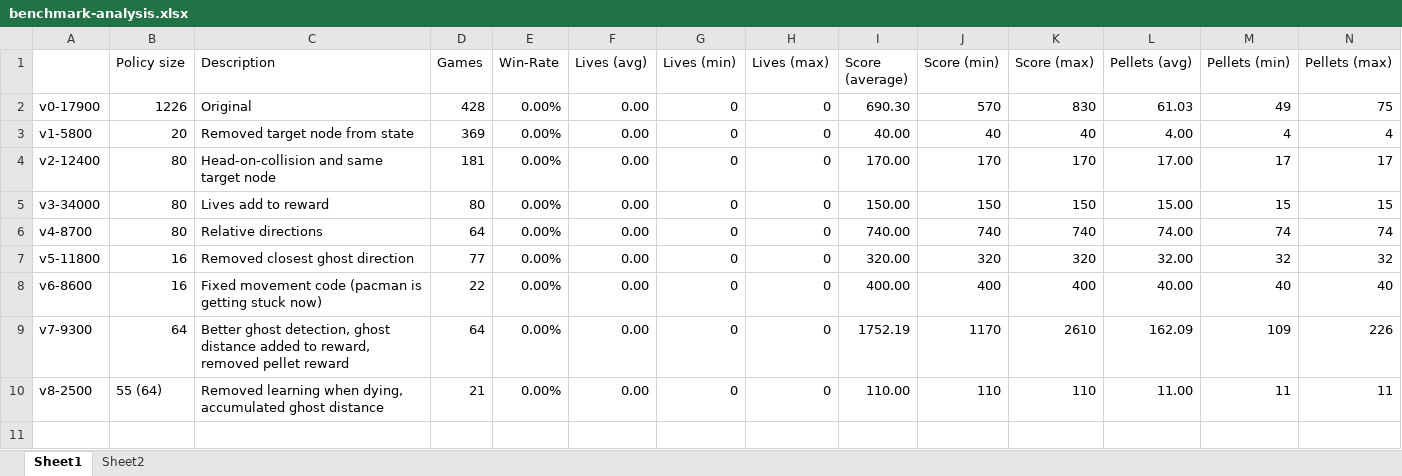
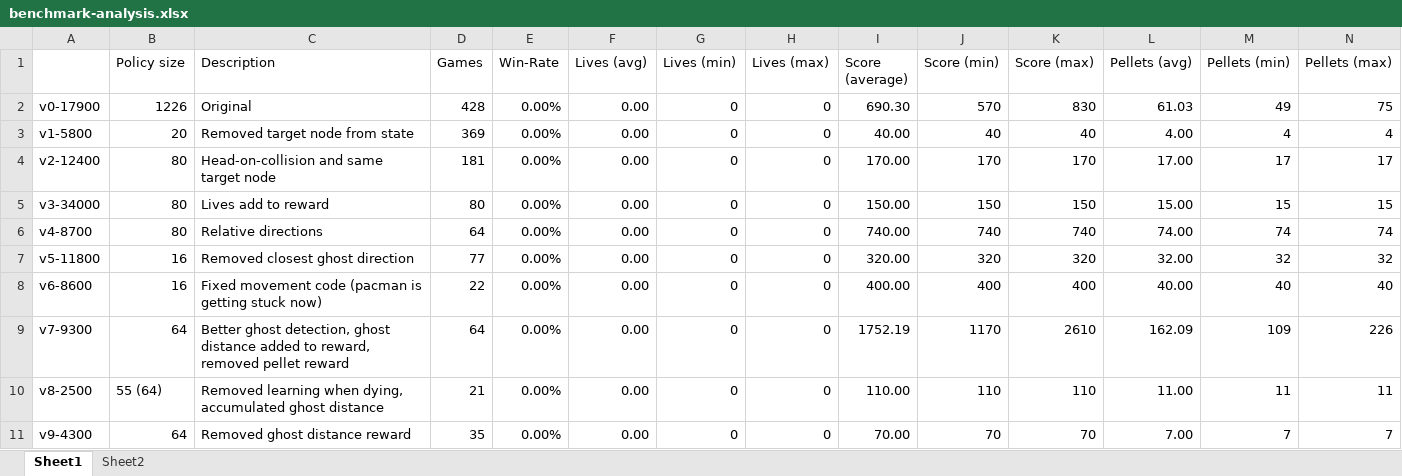
Before and after one commit to maltebp/pacman-reinforcement-learning, an Excel workbook: benchmark-analysis.xlsx, sheet Sheet1, drawn as a sheet; only a part is shown; values as stored, in another font and other column widths than the file's, no borders; rows hold the shown columns only; the diff names each change by its address in the sheet, - before the commit and + after, or states it on an @@ line.

```diff
--- a/benchmark-analysis.xlsx (sheet Sheet1)
+++ b/benchmark-analysis.xlsx (sheet Sheet1)
+row 11: v9-4300 | 64 | Removed ghost distance reward | 35 | 0.00% | 0.00 | 0 | 0 | 70.00 | 70 | 70 | 7.00 | 7 | 7
```
Also changed, not shown: 5 other files.
